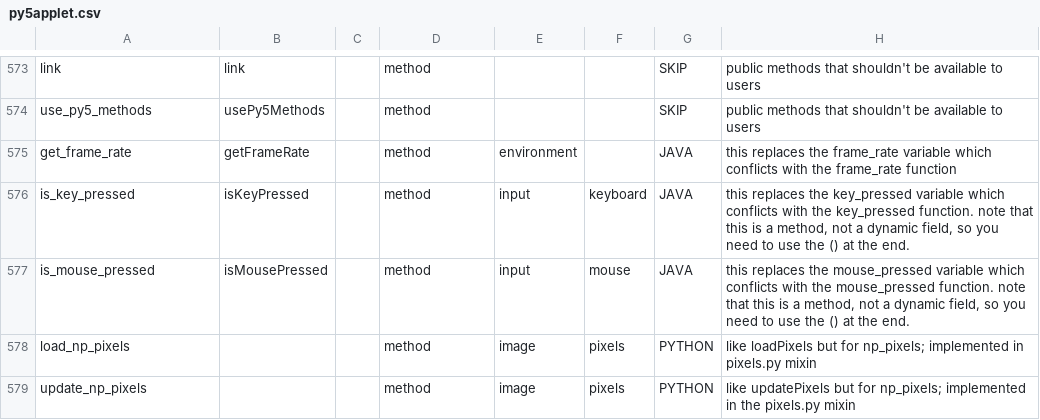
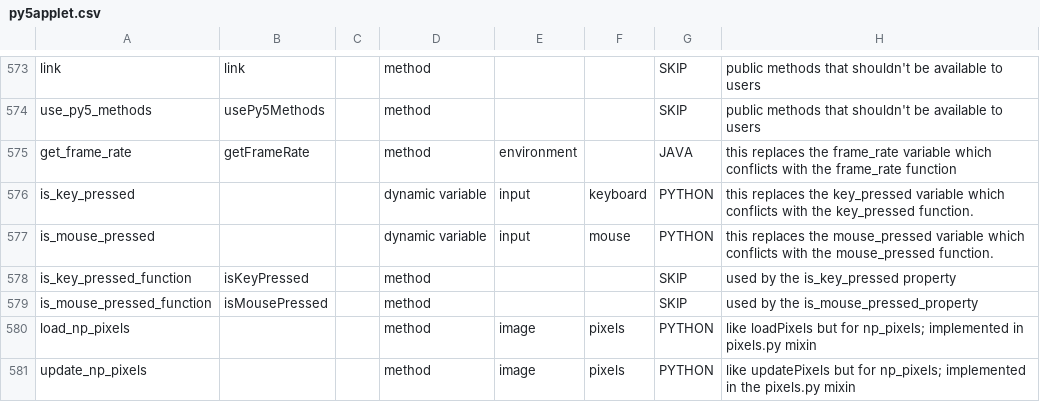
Before and after one commit to py5coding/py5generator, a CSV file: py5_resources/data/py5applet.csv, drawn as a sheet; only a part is shown, gaps mark what is left out.

Commit message:
convert is_key_pressed and is_mouse_pressed to properties

```diff
--- a/py5_resources/data/py5applet.csv
+++ b/py5_resources/data/py5applet.csv
@@ -575,4 +575,6 @@ use_py5_methods,usePy5Methods,,method,,,SKIP,public methods that shouldn't be av
 get_frame_rate,getFrameRate,,method,environment,,JAVA,this replaces the frame_rate variable which conflicts with the frame_rate function
-is_key_pressed,isKeyPressed,,method,input,keyboard,JAVA,"this replaces the key_pressed variable which conflicts with the key_pressed function. note that this is a method, not a dynamic field, so you need to use the () at the end."
-is_mouse_pressed,isMousePressed,,method,input,mouse,JAVA,"this replaces the mouse_pressed variable which conflicts with the mouse_pressed function. note that this is a method, not a dynamic field, so you need to use the () at the end."
+is_key_pressed,,,dynamic variable,input,keyboard,PYTHON,this replaces the key_pressed variable which conflicts with the key_pressed function.
+is_mouse_pressed,,,dynamic variable,input,mouse,PYTHON,this replaces the mouse_pressed variable which conflicts with the mouse_pressed function.
+is_key_pressed_function,isKeyPressed,,method,,,SKIP,used by the is_key_pressed property
+is_mouse_pressed_function,isMousePressed,,method,,,SKIP,used by the is_mouse_pressed_property
 load_np_pixels,,,method,image,pixels,PYTHON,like loadPixels but for np_pixels; implemented in pixels.py mixin
```
Also changed, not shown: 12 other files.
